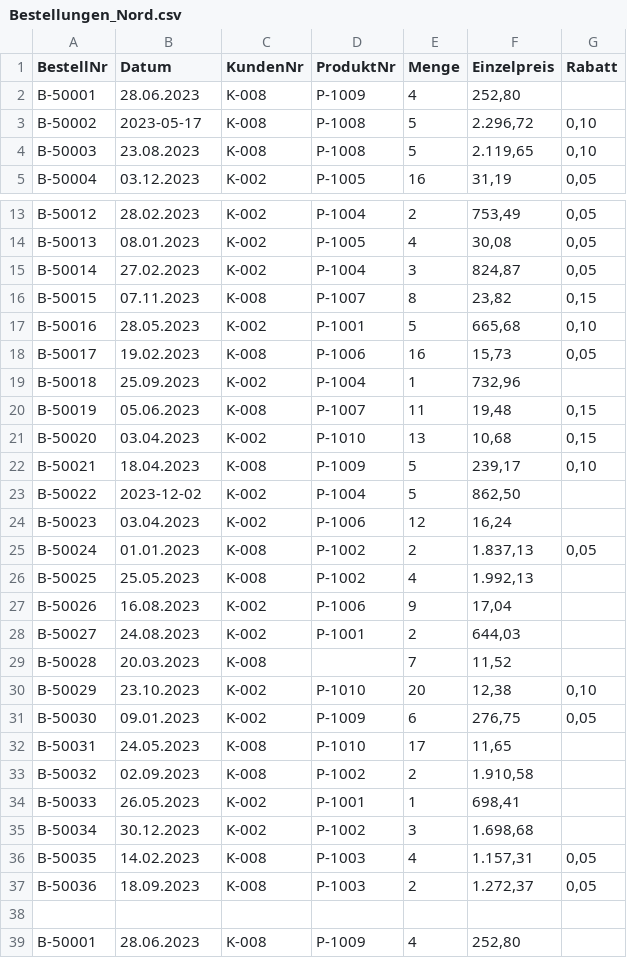
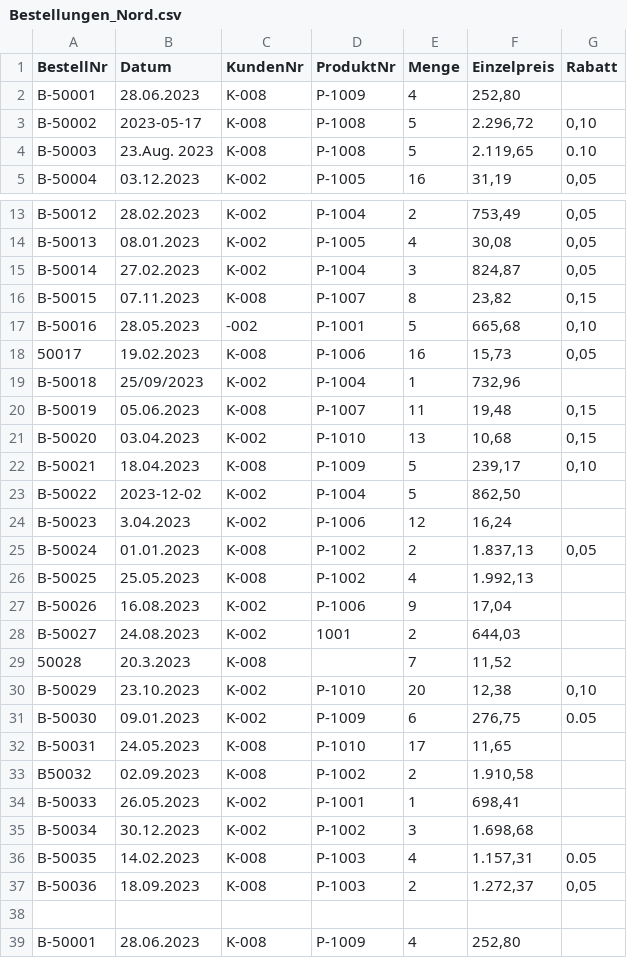
Before and after one commit to Qualidy/Prompt-Engineering-KI-gest-tzte-Analyse-Visualisierung-inkl.-Daten-Mapping-Reporting, a CSV file: docs/assets/daten/velora/Bestellungen_Nord.csv, drawn as a sheet; only a part is shown, gaps mark what is left out.

```diff
--- a/docs/assets/daten/velora/Bestellungen_Nord.csv
+++ b/docs/assets/daten/velora/Bestellungen_Nord.csv
@@ -3,3 +3,3 @@ B-50001;28.06.2023;K-008;P-1009;4;252,80;
 B-50002;2023-05-17;K-008;P-1008;5;2.296,72;0,10
-B-50003;23.08.2023;K-008;P-1008;5;2.119,65;0,10
+B-50003;23.Aug. 2023;K-008;P-1008;5;2.119,65;0.10
 B-50004;03.12.2023;K-002;P-1005;16;31,19;0,05
@@ -16,5 +16,5 @@ B-50014;27.02.2023;K-002;P-1004;3;824,87;0,05
 B-50015;07.11.2023;K-008;P-1007;8;23,82;0,15
-B-50016;28.05.2023;K-002;P-1001;5;665,68;0,10
-B-50017;19.02.2023;K-008;P-1006;16;15,73;0,05
-B-50018;25.09.2023;K-002;P-1004;1;732,96;
+B-50016;28.05.2023;-002;P-1001;5;665,68;0,10
+50017;19.02.2023;K-008;P-1006;16;15,73;0,05
+B-50018;25/09/2023;K-002;P-1004;1;732,96;
 B-50019;05.06.2023;K-008;P-1007;11;19,48;0,15
@@ -23,3 +23,3 @@ B-50021;18.04.2023;K-008;P-1009;5;239,17;0,10
 B-50022;2023-12-02;K-002;P-1004;5;862,50;
-B-50023;03.04.2023;K-002;P-1006;12;16,24;
+B-50023;3.04.2023;K-002;P-1006;12;16,24;
 B-50024;01.01.2023;K-008;P-1002;2;1.837,13;0,05
@@ -27,11 +27,11 @@ B-50025;25.05.2023;K-008;P-1002;4;1.992,13;
 B-50026;16.08.2023;K-002;P-1006;9;17,04;
-B-50027;24.08.2023;K-002;P-1001;2;644,03;
-B-50028;20.03.2023;K-008;;7;11,52;
+B-50027;24.08.2023;K-002;1001;2;644,03;
+50028;20.3.2023;K-008;;7;11,52;
 B-50029;23.10.2023;K-002;P-1010;20;12,38;0,10
-B-50030;09.01.2023;K-002;P-1009;6;276,75;0,05
+B-50030;09.01.2023;K-002;P-1009;6;276,75;0.05
 B-50031;24.05.2023;K-008;P-1010;17;11,65;
-B-50032;02.09.2023;K-008;P-1002;2;1.910,58;
+B50032;02.09.2023;K-008;P-1002;2;1.910,58;
 B-50033;26.05.2023;K-002;P-1001;1;698,41;
 B-50034;30.12.2023;K-002;P-1002;3;1.698,68;
-B-50035;14.02.2023;K-008;P-1003;4;1.157,31;0,05
+B-50035;14.02.2023;K-008;P-1003;4;1.157,31;0.05
 B-50036;18.09.2023;K-008;P-1003;2;1.272,37;0,05
```
Also changed, not shown: docs/assets/daten/buerotech/Artikel.csv, docs/assets/daten/buerotech/Auftraege_Q1.csv, 16 other files.
